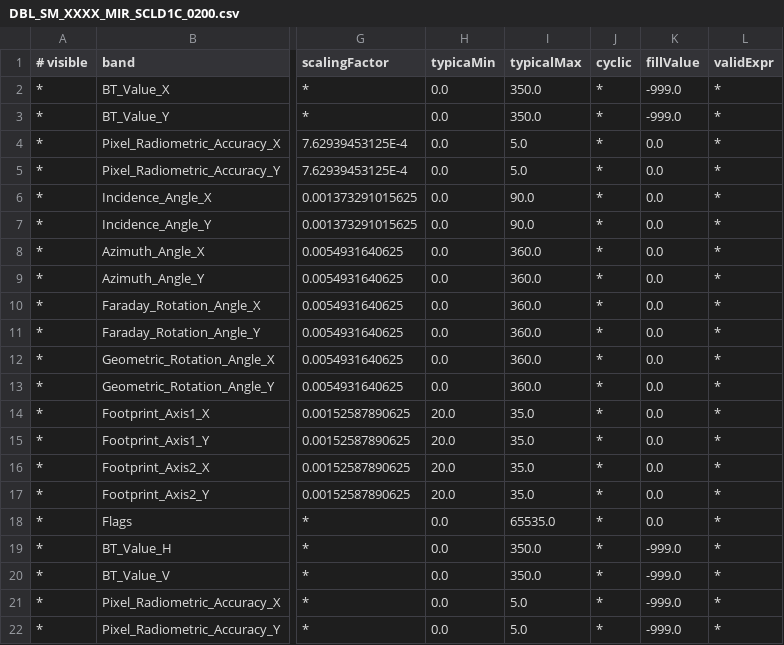
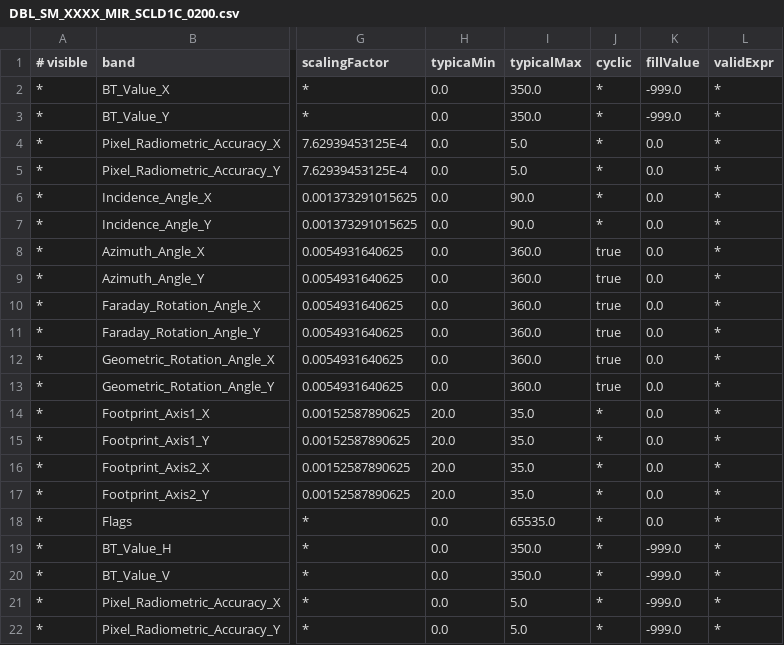
Before and after one commit to bcdev/smos-box, a CSV file: smos-reader/src/main/resources/org/esa/beam/dataio/smos/bands/MIR_/SCLD1C/DBL_SM_XXXX_MIR_SCLD1C_0200.csv, drawn as a sheet; only a part is shown, gaps mark what is left out; the diff names each change by its address in the sheet, - before the commit and + after, or states it on an @@ line.

```diff
--- a/smos-reader/src/main/resources/org/esa/beam/dataio/smos/bands/MIR_/SCLD1C/DBL_SM_XXXX_MIR_SCLD1C_0200.csv
+++ b/smos-reader/src/main/resources/org/esa/beam/dataio/smos/bands/MIR_/SCLD1C/DBL_SM_XXXX_MIR_SCLD1C_0200.csv
-J8:J13 (cyclic): *
+J8:J13 (cyclic): true
```
Also changed, not shown: smos-reader/src/main/resources/org/esa/beam/dataio/smos/bands/MIR_/OSUDP2/DBL_SM_XXXX_MIR_OSUDP2_0200.csv, smos-reader/src/main/resources/org/esa/beam/dataio/smos/bands/MIR_/SCND1C/DBL_SM_XXXX_MIR_SCND1C_0200.csv, 5 other files.
